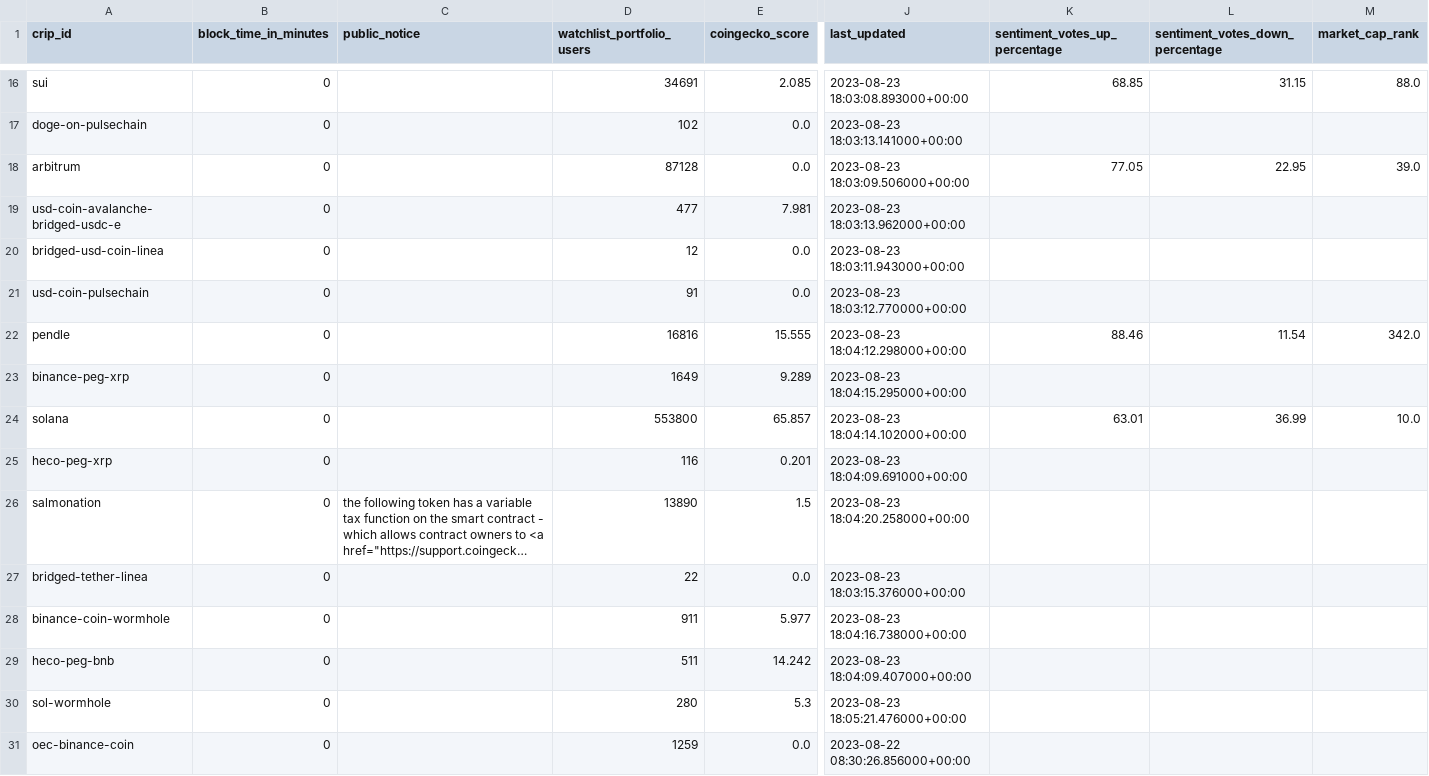
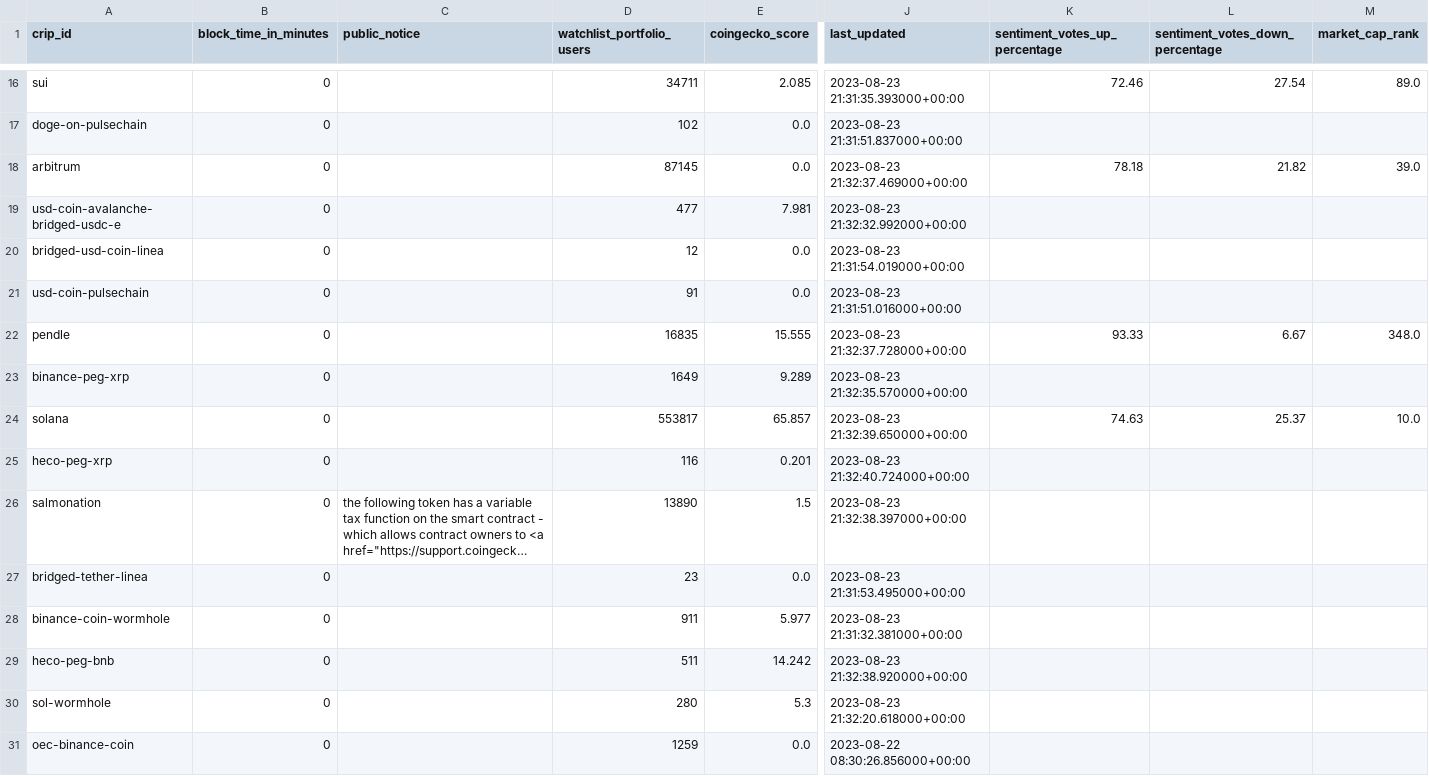
Before and after one commit to Lucaramallo/Cripto_analisis_lucaramallo, a CSV file: Csvs_cleanned/ranking_coingecko.csv, drawn as a sheet; only a part is shown, gaps mark what is left out; long unchanged cells end in …; the diff covers the shown part only; the diff names each change by its address in the sheet, - before the commit and + after, or states it on an @@ line.

```diff
--- a/Csvs_cleanned/ranking_coingecko.csv
+++ b/Csvs_cleanned/ranking_coingecko.csv
-D16 (watchlist_portfolio_users): 34691
+D16 (watchlist_portfolio_users): 34711
-J16 (last_updated): 2023-08-23 18:03:08.893000+00:00
+J16 (last_updated): 2023-08-23 21:31:35.393000+00:00
-K16 (sentiment_votes_up_percentage): 68.85
+K16 (sentiment_votes_up_percentage): 72.46
-L16 (sentiment_votes_down_percentage): 31.15
+L16 (sentiment_votes_down_percentage): 27.54
-M16 (market_cap_rank): 88.0
+M16 (market_cap_rank): 89.0
-J17 (last_updated): 2023-08-23 18:03:13.141000+00:00
+J17 (last_updated): 2023-08-23 21:31:51.837000+00:00
-D18 (watchlist_portfolio_users): 87128
+D18 (watchlist_portfolio_users): 87145
-J18 (last_updated): 2023-08-23 18:03:09.506000+00:00
+J18 (last_updated): 2023-08-23 21:32:37.469000+00:00
-K18 (sentiment_votes_up_percentage): 77.05
+K18 (sentiment_votes_up_percentage): 78.18
-L18 (sentiment_votes_down_percentage): 22.95
+L18 (sentiment_votes_down_percentage): 21.82
-J19 (last_updated): 2023-08-23 18:03:13.962000+00:00
+J19 (last_updated): 2023-08-23 21:32:32.992000+00:00
-J20 (last_updated): 2023-08-23 18:03:11.943000+00:00
+J20 (last_updated): 2023-08-23 21:31:54.019000+00:00
-J21 (last_updated): 2023-08-23 18:03:12.770000+00:00
+J21 (last_updated): 2023-08-23 21:31:51.016000+00:00
-D22 (watchlist_portfolio_users): 16816
+D22 (watchlist_portfolio_users): 16835
-J22 (last_updated): 2023-08-23 18:04:12.298000+00:00
+J22 (last_updated): 2023-08-23 21:32:37.728000+00:00
-K22 (sentiment_votes_up_percentage): 88.46
+K22 (sentiment_votes_up_percentage): 93.33
-L22 (sentiment_votes_down_percentage): 11.54
+L22 (sentiment_votes_down_percentage): 6.67
-M22 (market_cap_rank): 342.0
+M22 (market_cap_rank): 348.0
-J23 (last_updated): 2023-08-23 18:04:15.295000+00:00
+J23 (last_updated): 2023-08-23 21:32:35.570000+00:00
-D24 (watchlist_portfolio_users): 553800
+D24 (watchlist_portfolio_users): 553817
-J24 (last_updated): 2023-08-23 18:04:14.102000+00:00
+J24 (last_updated): 2023-08-23 21:32:39.650000+00:00
-K24 (sentiment_votes_up_percentage): 63.01
+K24 (sentiment_votes_up_percentage): 74.63
-L24 (sentiment_votes_down_percentage): 36.99
+L24 (sentiment_votes_down_percentage): 25.37
-J25 (last_updated): 2023-08-23 18:04:09.691000+00:00
+J25 (last_updated): 2023-08-23 21:32:40.724000+00:00
-J26 (last_updated): 2023-08-23 18:04:20.258000+00:00
+J26 (last_updated): 2023-08-23 21:32:38.397000+00:00
-D27 (watchlist_portfolio_users): 22
+D27 (watchlist_portfolio_users): 23
-J27 (last_updated): 2023-08-23 18:03:15.376000+00:00
+J27 (last_updated): 2023-08-23 21:31:53.495000+00:00
-J28 (last_updated): 2023-08-23 18:04:16.738000+00:00
+J28 (last_updated): 2023-08-23 21:31:32.381000+00:00
-J29 (last_updated): 2023-08-23 18:04:09.407000+00:00
+J29 (last_updated): 2023-08-23 21:32:38.920000+00:00
-J30 (last_updated): 2023-08-23 18:05:21.476000+00:00
+J30 (last_updated): 2023-08-23 21:32:20.618000+00:00
```
Also changed, not shown: 79 edited cells elsewhere in this file, Csvs_cleanned/normalized_tickers_resume.csv, Csvs_cleanned/ohlc_prices.csv, 5 other files.
